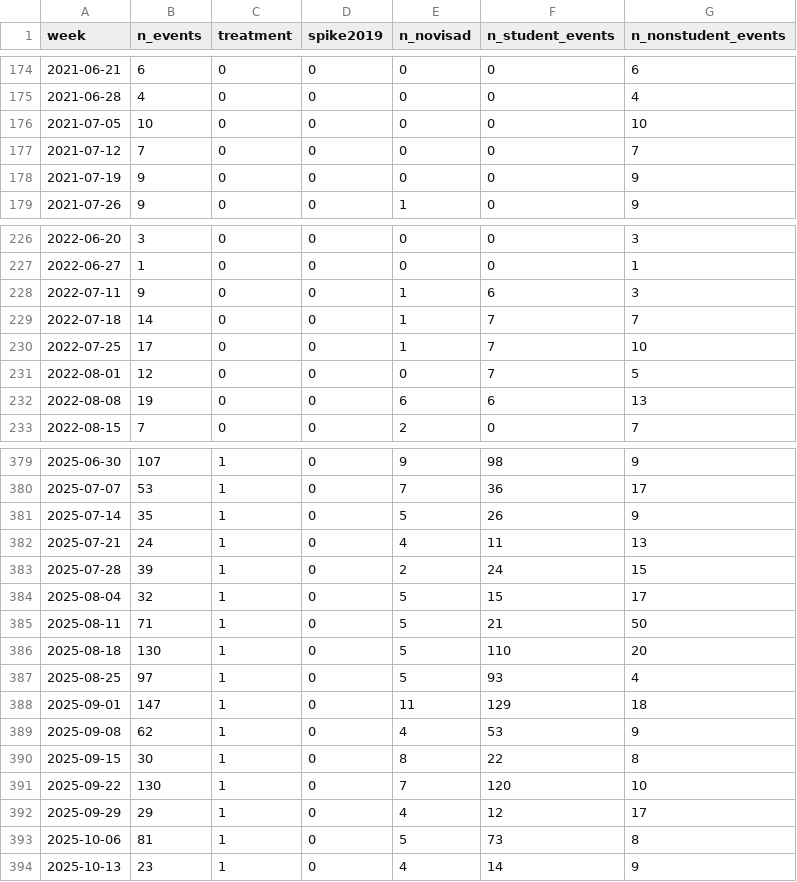
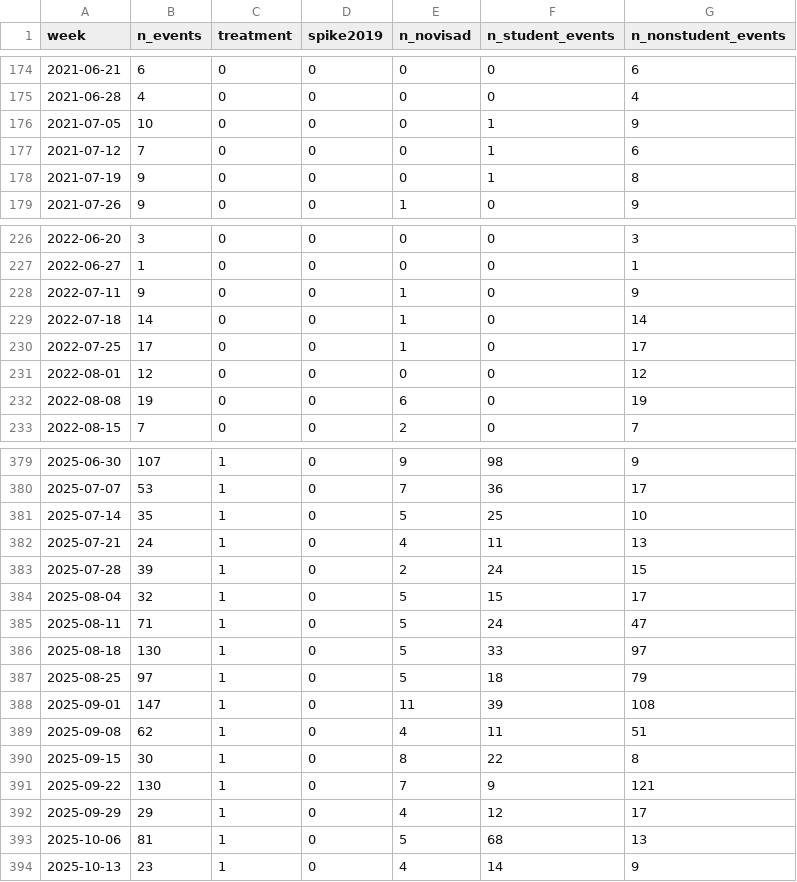
Before and after one commit to lugmoarin/serbiaprotests, a CSV file: data/weekly_serbia.csv, drawn as a sheet; only a part is shown, gaps mark what is left out; the diff covers the shown part only.

Commit message:
update data

```diff
--- a/data/weekly_serbia.csv
+++ b/data/weekly_serbia.csv
@@ -175,5 +175,5 @@
 2021-06-28,4,0,0,0,0,4
-2021-07-05,10,0,0,0,0,10
-2021-07-12,7,0,0,0,0,7
-2021-07-19,9,0,0,0,0,9
+2021-07-05,10,0,0,0,1,9
+2021-07-12,7,0,0,0,1,6
+2021-07-19,9,0,0,0,1,8
 2021-07-26,9,0,0,1,0,9
@@ -227,7 +227,7 @@
 2022-06-27,1,0,0,0,0,1
-2022-07-11,9,0,0,1,6,3
-2022-07-18,14,0,0,1,7,7
-2022-07-25,17,0,0,1,7,10
-2022-08-01,12,0,0,0,7,5
-2022-08-08,19,0,0,6,6,13
+2022-07-11,9,0,0,1,0,9
+2022-07-18,14,0,0,1,0,14
+2022-07-25,17,0,0,1,0,17
+2022-08-01,12,0,0,0,0,12
+2022-08-08,19,0,0,6,0,19
 2022-08-15,7,0,0,2,0,7
@@ -380,3 +380,3 @@
 2025-07-07,53,1,0,7,36,17
-2025-07-14,35,1,0,5,26,9
+2025-07-14,35,1,0,5,25,10
 2025-07-21,24,1,0,4,11,13
@@ -384,11 +384,11 @@
 2025-08-04,32,1,0,5,15,17
-2025-08-11,71,1,0,5,21,50
-2025-08-18,130,1,0,5,110,20
-2025-08-25,97,1,0,5,93,4
-2025-09-01,147,1,0,11,129,18
-2025-09-08,62,1,0,4,53,9
+2025-08-11,71,1,0,5,24,47
+2025-08-18,130,1,0,5,33,97
+2025-08-25,97,1,0,5,18,79
+2025-09-01,147,1,0,11,39,108
+2025-09-08,62,1,0,4,11,51
 2025-09-15,30,1,0,8,22,8
-2025-09-22,130,1,0,7,120,10
+2025-09-22,130,1,0,7,9,121
 2025-09-29,29,1,0,4,12,17
-2025-10-06,81,1,0,5,73,8
+2025-10-06,81,1,0,5,68,13
 2025-10-13,23,1,0,4,14,9
```
Also changed, not shown: 36 edited cells elsewhere in this file.
